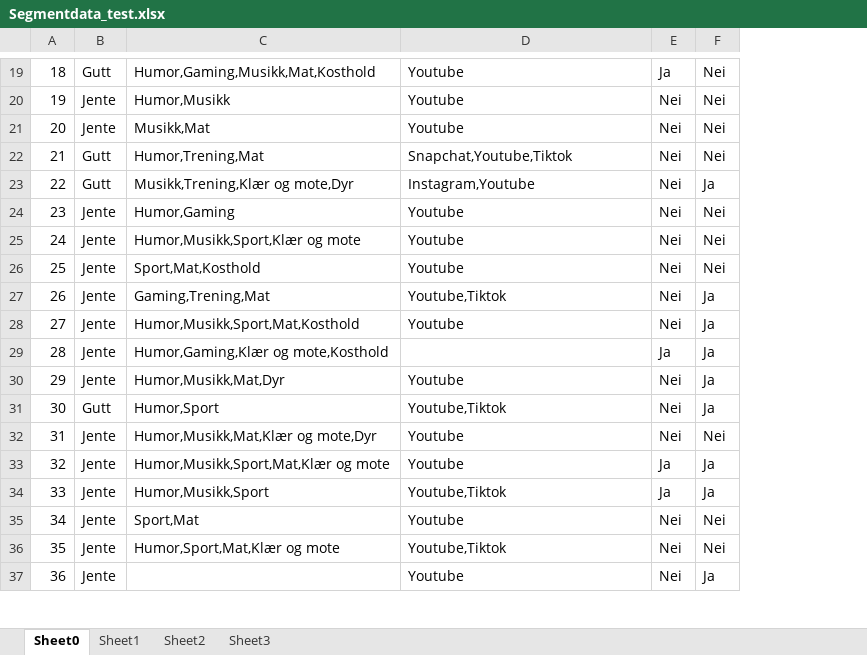
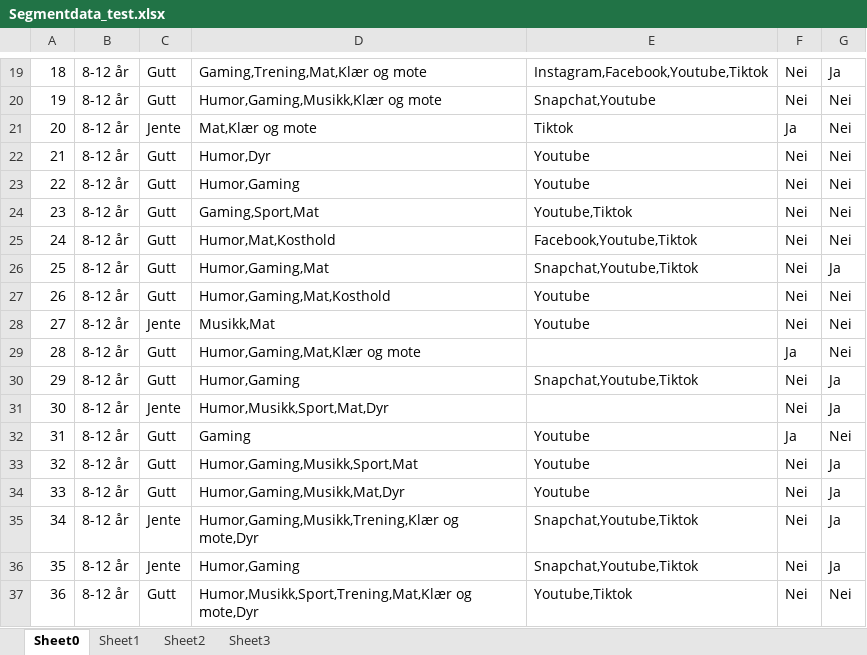
Before and after one commit to AIM-Innsiktsplatformen/SyntheticPersons, an Excel workbook: data/Segmentdata_test.xlsx, sheet Sheet0, drawn as a sheet; only a part is shown, gaps mark what is left out; values as stored, in another font and other column widths than the file's, no borders; removed rows and columns are numbered as before the commit, all else as after; the diff covers the shown part only; the diff names each change by its address in the sheet, - before the commit and + after, or states it on an @@ line.

```diff
--- a/data/Segmentdata_test.xlsx (sheet Sheet0)
+++ b/data/Segmentdata_test.xlsx (sheet Sheet0)
+column B, rows 19-37: all 8-12 år
-column C, rows 19-36: Humor,Gaming,Musikk,Mat,Kosthold | Humor,Musikk | Musikk,Mat | Humor,Trening,Mat | Musikk,Trening,Klær og mote,Dyr | Humor,Gaming | Humor,Musikk,Sport,Klær og mote | Sport,Mat,Kosthold | Gaming,Trening,Mat | Humor,Musikk,Sport,Mat,Kosthold | Humor,Gaming,Klær og mote,Kosthold | Humor,Musikk,Mat,Dyr | Humor,Sport | Humor,Musikk,Mat,Klær og mote,Dyr | Humor,Musikk,Sport,Mat,Klær og mote | Humor,Musikk,Sport | Sport,Mat | Humor,Sport,Mat,Klær og mote
+column D, rows 19-37: Gaming,Trening,Mat,Klær og mote | Humor,Gaming,Musikk,Klær og mote | Mat,Klær og mote | Humor,Dyr | Humor,Gaming | Gaming,Sport,Mat | Humor,Mat,Kosthold | Humor,Gaming,Mat | Humor,Gaming,Mat,Kosthold | Musikk,Mat | Humor,Gaming,Mat,Klær og mote | Humor,Gaming | Humor,Musikk,Sport,Mat,Dyr | Gaming | Humor,Gaming,Musikk,Sport,Mat | Humor,Gaming,Musikk,Mat,Dyr | Humor,Gaming,Musikk,Trening,Klær og mote,Dyr | Humor,Gaming | Humor,Musikk,Sport,Trening,Mat,Klær og mote,Dyr
-E19: Youtube
+E19: Instagram,Facebook,Youtube,Tiktok
-F19: Ja
+F19: Nei
-G19: Nei
+G19: Ja
-C20: Jente
+C20: Gutt
-E20: Youtube
+E20: Snapchat,Youtube
-E21: Youtube
+E21: Tiktok
-F21: Nei
+F21: Ja
-E22: Snapchat,Youtube,Tiktok
+E22: Youtube
-E23: Instagram,Youtube
+E23: Youtube
-G23: Ja
+G23: Nei
-C24:C27: Jente
+C24:C27: Gutt
-E24: Youtube
+E24: Youtube,Tiktok
-E25: Youtube
+E25: Facebook,Youtube,Tiktok
-E26: Youtube
+E26: Snapchat,Youtube,Tiktok
-G26: Nei
+G26: Ja
-E27: Youtube,Tiktok
+E27: Youtube
-G27:G29: Ja
+G27:G29: Nei
-C29:C30: Jente
+C29:C30: Gutt
-E30: Youtube
+E30: Snapchat,Youtube,Tiktok
-C31: Gutt
+C31: Jente
-E31: Youtube,Tiktok
+E31: (empty)
-C32:C34: Jente
+C32:C34: Gutt
-F32: Nei
+F32: Ja
-F33:F34: Ja
+F33:F34: Nei
-E34: Youtube,Tiktok
+E34: Youtube
-E35: Youtube
+E35: Snapchat,Youtube,Tiktok
-G35:G36: Nei
+G35:G36: Ja
-E36: Youtube,Tiktok
+E36: Snapchat,Youtube,Tiktok
-C37: Jente
+C37: Gutt
-E37: Youtube
+E37: Youtube,Tiktok
-G37: Ja
+G37: Nei
```
Also changed, not shown: 159 edited cells elsewhere in this sheet, sheet Sheet3, sheet Sheet2, sheet Sheet1, formulas that keep their value, 2 other files.
